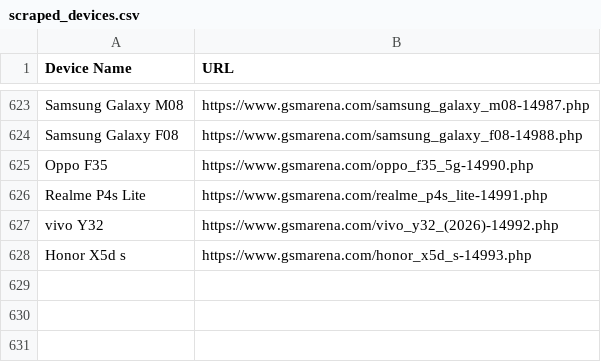
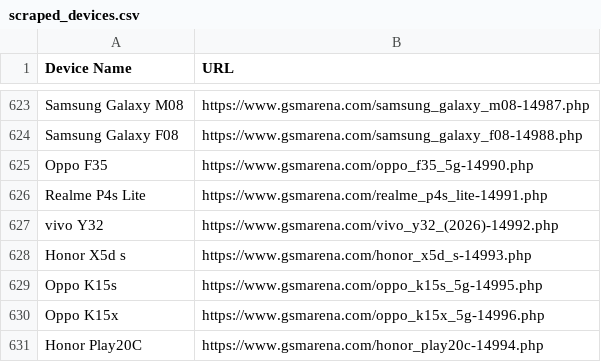
Before and after one commit to fahimpyto/ZuZu_autobot, a CSV file: scraped_devices.csv, drawn as a sheet; only a part is shown, gaps mark what is left out.

```diff
--- a/scraped_devices.csv
+++ b/scraped_devices.csv
@@ -628 +628,4 @@ vivo Y32,https://www.gsmarena.com/vivo_y32_(2026)-14992.php
 Honor X5d s,https://www.gsmarena.com/honor_x5d_s-14993.php
+Oppo K15s,https://www.gsmarena.com/oppo_k15s_5g-14995.php
+Oppo K15x,https://www.gsmarena.com/oppo_k15x_5g-14996.php
+Honor Play20C,https://www.gsmarena.com/honor_play20c-14994.php
```
Also changed, not shown: 9 other files.
